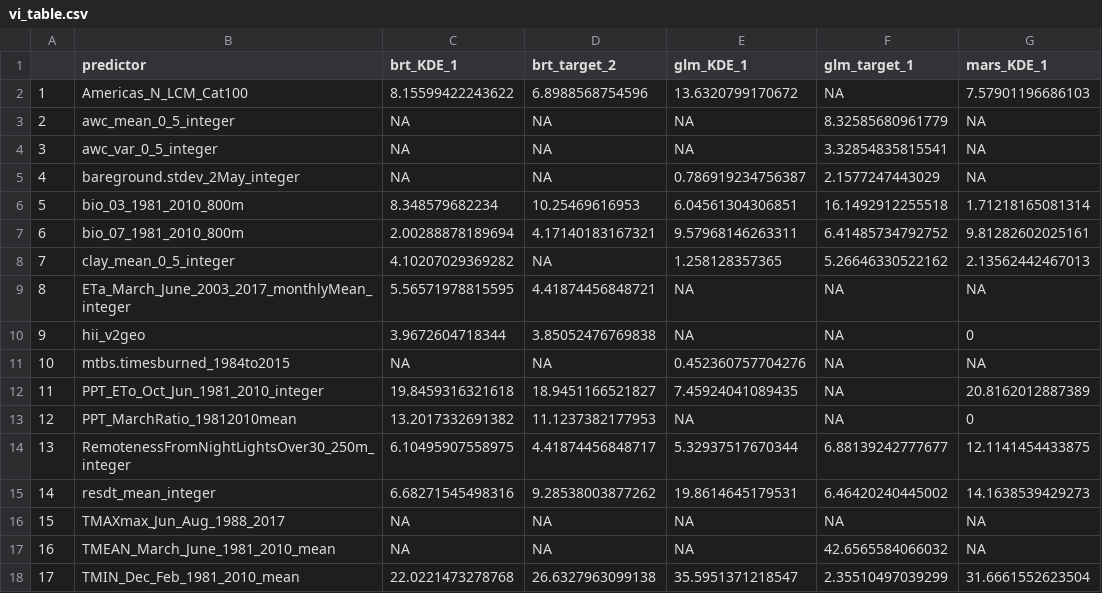
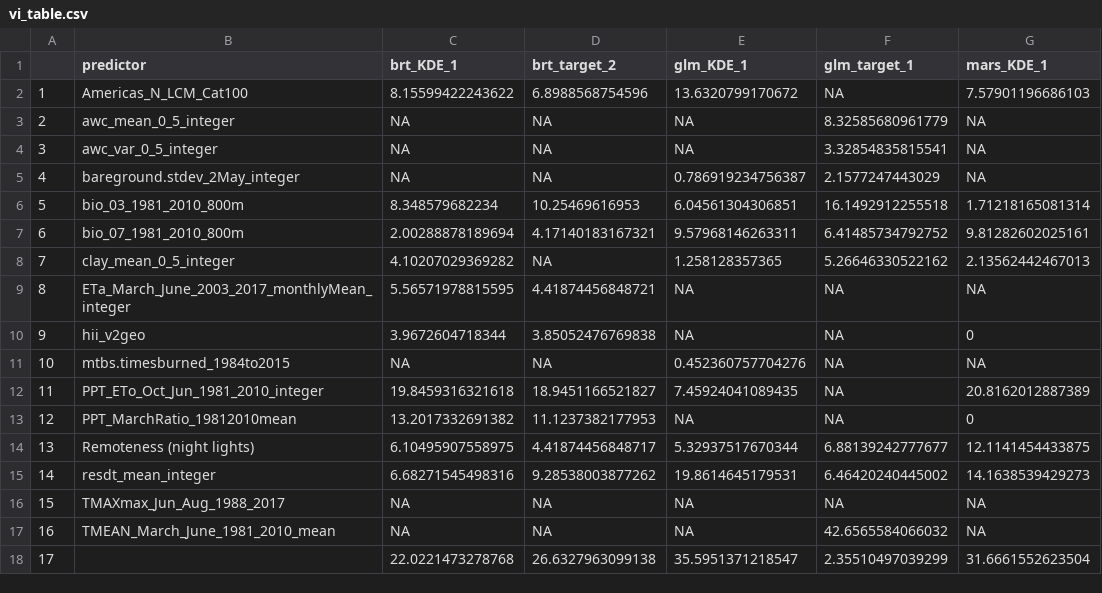
Before and after one commit to pederengelstad/inhabit_sandbox, a CSV file: species/redbrome/vi_table.csv, drawn as a sheet; only a part is shown; the diff names each change by its address in the sheet, - before the commit and + after, or states it on an @@ line.

```diff
--- a/species/redbrome/vi_table.csv
+++ b/species/redbrome/vi_table.csv
-B14 (predictor): RemotenessFromNightLightsOver30_250m_integer
+B14 (predictor): Remoteness (night lights)
-B18 (predictor): TMIN_Dec_Feb_1981_2010_mean
+B18 (predictor): (empty)
```
Also changed, not shown: predictorInformation.csv, species/amurpeppervine/amurpeppervine_zonal.csv, 13 other files.
